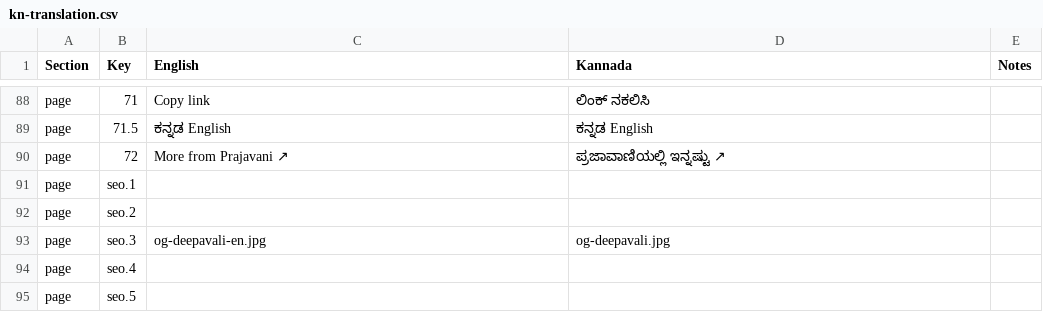
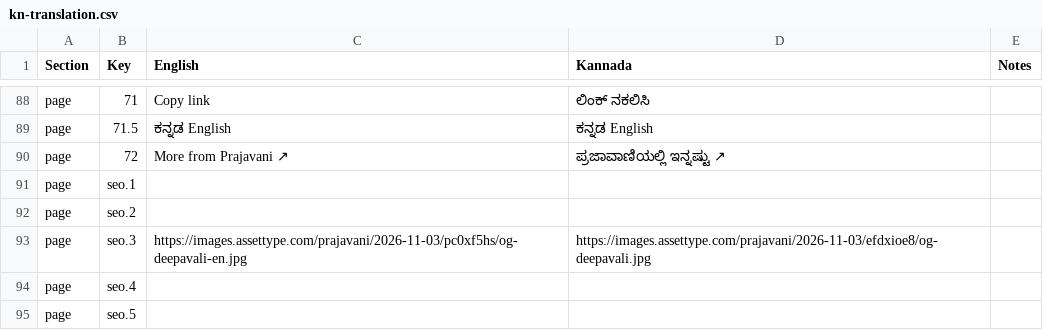
Before and after one commit to product-TPML/deepawali, a CSV file: content/i18n/kn-translation.csv, drawn as a sheet; only a part is shown, gaps mark what is left out.

```diff
--- a/content/i18n/kn-translation.csv
+++ b/content/i18n/kn-translation.csv
@@ -92,3 +92,3 @@ page,seo.1,,,
 page,seo.2,,,
-page,seo.3,og-deepavali-en.jpg,og-deepavali.jpg,
+page,seo.3,https://images.assettype.com/prajavani/2026-11-03/pc0xf5hs/og-deepavali-en.jpg,https://images.assettype.com/prajavani/2026-11-03/efdxioe8/og-deepavali.jpg,
 page,seo.4,,,
```
Also changed, not shown: 8 other files.
